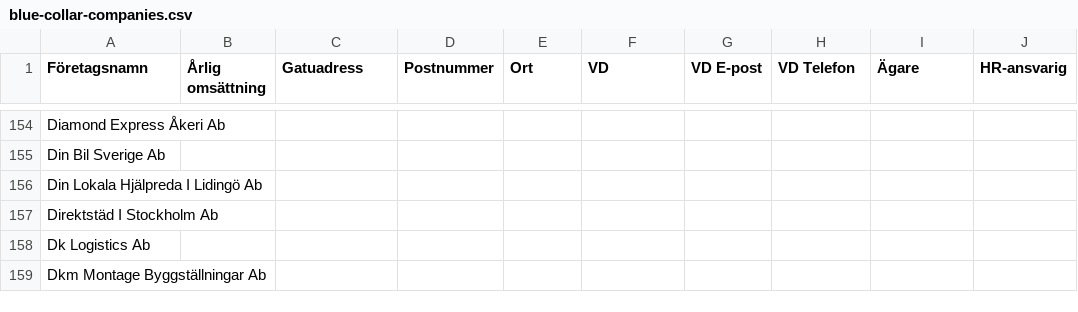
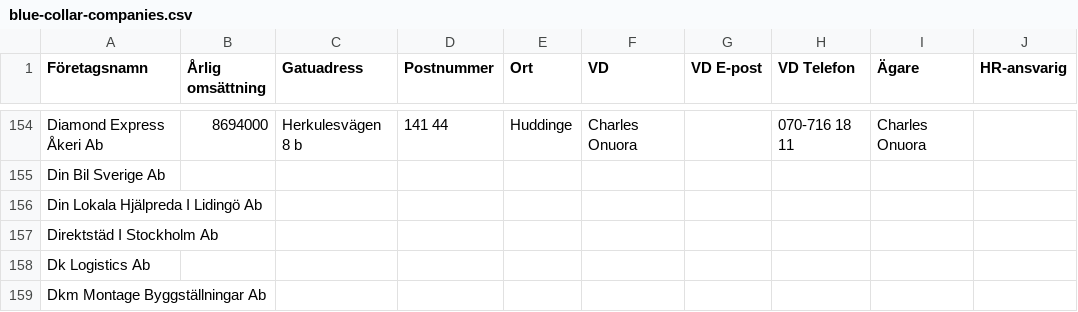
Before and after one commit to fellanH/ett-smart, a CSV file: marketing/weaver-5/blue-collar-companies.csv, drawn as a sheet; only a part is shown, gaps mark what is left out; the diff covers the shown part only; the diff names each change by its address in the sheet, - before the commit and + after, or states it on an @@ line.

```diff
--- a/marketing/weaver-5/blue-collar-companies.csv
+++ b/marketing/weaver-5/blue-collar-companies.csv
-B154 (Årlig omsättning): (empty)
+B154 (Årlig omsättning): 8694000
-C154 (Gatuadress): (empty)
+C154 (Gatuadress): Herkulesvägen 8 b
-D154 (Postnummer): (empty)
+D154 (Postnummer): 141 44
-E154 (Ort): (empty)
+E154 (Ort): Huddinge
-F154 (VD): (empty)
+F154 (VD): Charles Onuora
-H154 (VD Telefon): (empty)
+H154 (VD Telefon): 070-716 18 11
-I154 (Ägare): (empty)
+I154 (Ägare): Charles Onuora
```
Also changed, not shown: 52 edited cells elsewhere in this file.
